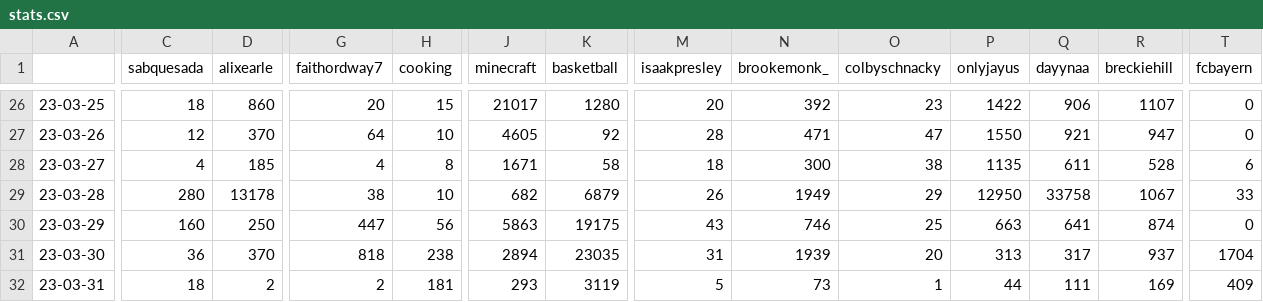
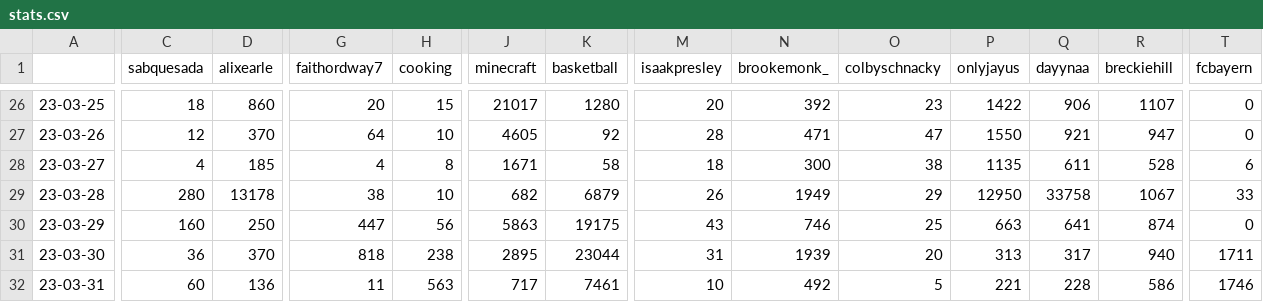
Before and after one commit to sammiphone6/Content_Arbitrage, a CSV file: account_posting/data/stats.csv, drawn as a sheet; only a part is shown, gaps mark what is left out; the diff covers the shown part only; the diff names each change by its address in the sheet, - before the commit and + after, or states it on an @@ line.

```diff
--- a/account_posting/data/stats.csv
+++ b/account_posting/data/stats.csv
-J31 (minecraft): 2894
+J31 (minecraft): 2895
-K31 (basketball): 23035
+K31 (basketball): 23044
-R31 (breckiehill): 937
+R31 (breckiehill): 940
-T31 (fcbayern): 1704
+T31 (fcbayern): 1711
-C32 (sabquesada): 18
+C32 (sabquesada): 60
-D32 (alixearle): 2
+D32 (alixearle): 136
-G32 (faithordway7): 2
+G32 (faithordway7): 11
-H32 (cooking): 181
+H32 (cooking): 563
-J32 (minecraft): 293
+J32 (minecraft): 717
-K32 (basketball): 3119
+K32 (basketball): 7461
-M32 (isaakpresley): 5
+M32 (isaakpresley): 10
-N32 (brookemonk_): 73
+N32 (brookemonk_): 492
-O32 (colbyschnacky): 1
+O32 (colbyschnacky): 5
-P32 (onlyjayus): 44
+P32 (onlyjayus): 221
-Q32 (dayynaa): 111
+Q32 (dayynaa): 228
-R32 (breckiehill): 169
+R32 (breckiehill): 586
-T32 (fcbayern): 409
+T32 (fcbayern): 1746
```
Also changed, not shown: 4 edited cells elsewhere in this file, account_posting/data/insights.csv, 25 other files.
